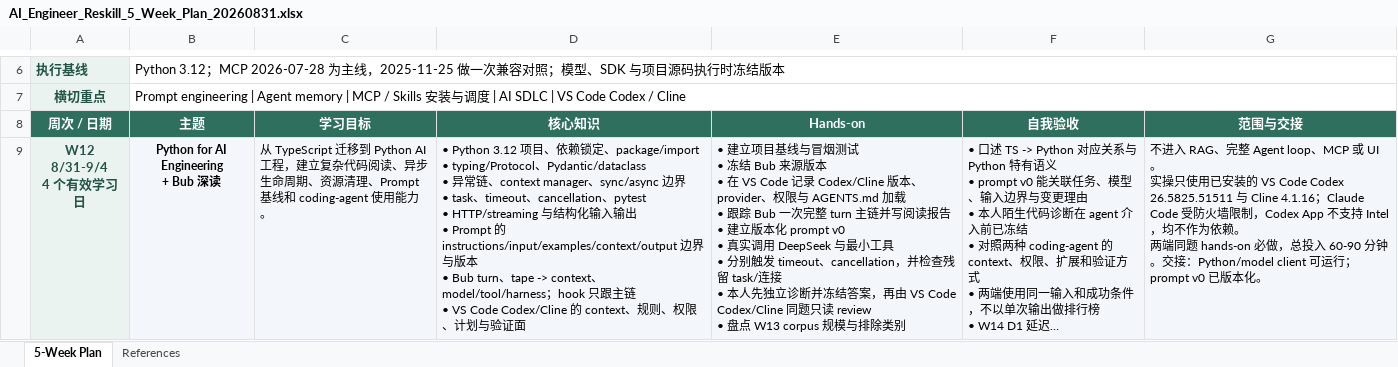
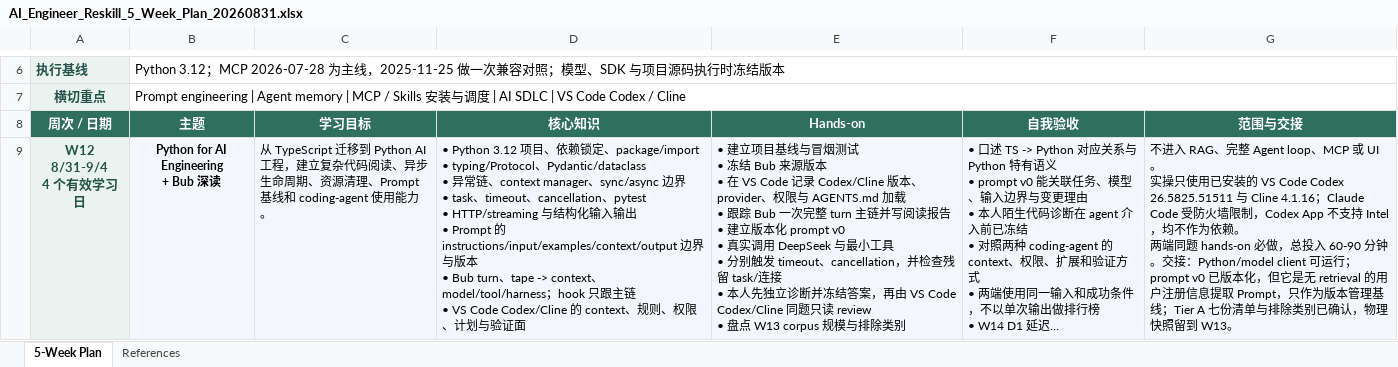
Before and after one commit to NiceFreak/nodejs-skillup, an Excel workbook: plan/AI_Engineer_Reskill_5_Week_Plan_20260831.xlsx, sheet 5-Week Plan, drawn as a sheet; only a part is shown, gaps mark what is left out; long unchanged cells end in …; values as stored, in another font and other column widths than the file's, no borders; the diff covers the shown part only; the diff names each change by its address in the sheet, - before the commit and + after, or states it on an @@ line.

```diff
--- a/plan/AI_Engineer_Reskill_5_Week_Plan_20260831.xlsx (sheet 5-Week Plan)
+++ b/plan/AI_Engineer_Reskill_5_Week_Plan_20260831.xlsx (sheet 5-Week Plan)
-G9 (范围与交接): …已版本化。
+G9 (范围与交接): …已版本化，但它是无 retrieval 的用户注册信息提取 Prompt，只作为版本管理基线；Tier A 七份清单与排除类别已确认，物理快照留到 W13。
```
Also changed, not shown: 5 edited cells elsewhere in this sheet, 12 other files.
